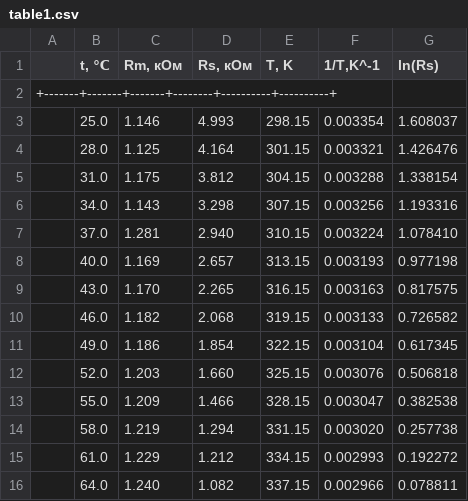
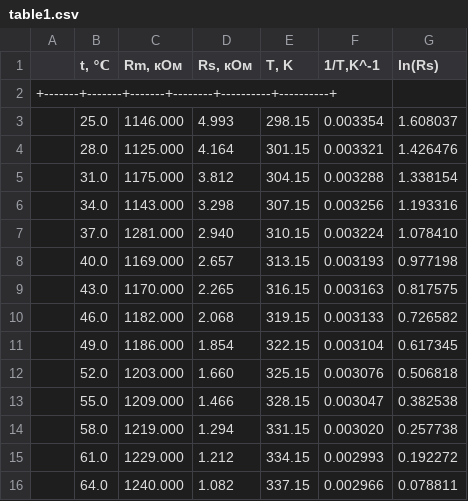
Before and after one commit to tentonhead/PhysicsLabs, a CSV file: 2Sem/2/table1.csv, drawn as a sheet.

```diff
--- a/2Sem/2/table1.csv
+++ b/2Sem/2/table1.csv
@@ -2,15 +2,15 @@
 +-------+-------+-------+--------+----------+----------+
-|  25.0 | 1.146 | 4.993 | 298.15 | 0.003354 | 1.608037 |
-|  28.0 | 1.125 | 4.164 | 301.15 | 0.003321 | 1.426476 |
-|  31.0 | 1.175 | 3.812 | 304.15 | 0.003288 | 1.338154 |
-|  34.0 | 1.143 | 3.298 | 307.15 | 0.003256 | 1.193316 |
-|  37.0 | 1.281 | 2.940 | 310.15 | 0.003224 | 1.078410 |
-|  40.0 | 1.169 | 2.657 | 313.15 | 0.003193 | 0.977198 |
-|  43.0 | 1.170 | 2.265 | 316.15 | 0.003163 | 0.817575 |
-|  46.0 | 1.182 | 2.068 | 319.15 | 0.003133 | 0.726582 |
-|  49.0 | 1.186 | 1.854 | 322.15 | 0.003104 | 0.617345 |
-|  52.0 | 1.203 | 1.660 | 325.15 | 0.003076 | 0.506818 |
-|  55.0 | 1.209 | 1.466 | 328.15 | 0.003047 | 0.382538 |
-|  58.0 | 1.219 | 1.294 | 331.15 | 0.003020 | 0.257738 |
-|  61.0 | 1.229 | 1.212 | 334.15 | 0.002993 | 0.192272 |
-|  64.0 | 1.240 | 1.082 | 337.15 | 0.002966 | 0.078811 |
+|  25.0 | 1146.000 | 4.993 | 298.15 | 0.003354 | 1.608037 |
+|  28.0 | 1125.000 | 4.164 | 301.15 | 0.003321 | 1.426476 |
+|  31.0 | 1175.000 | 3.812 | 304.15 | 0.003288 | 1.338154 |
+|  34.0 | 1143.000 | 3.298 | 307.15 | 0.003256 | 1.193316 |
+|  37.0 | 1281.000 | 2.940 | 310.15 | 0.003224 | 1.078410 |
+|  40.0 | 1169.000 | 2.657 | 313.15 | 0.003193 | 0.977198 |
+|  43.0 | 1170.000 | 2.265 | 316.15 | 0.003163 | 0.817575 |
+|  46.0 | 1182.000 | 2.068 | 319.15 | 0.003133 | 0.726582 |
+|  49.0 | 1186.000 | 1.854 | 322.15 | 0.003104 | 0.617345 |
+|  52.0 | 1203.000 | 1.660 | 325.15 | 0.003076 | 0.506818 |
+|  55.0 | 1209.000 | 1.466 | 328.15 | 0.003047 | 0.382538 |
+|  58.0 | 1219.000 | 1.294 | 331.15 | 0.003020 | 0.257738 |
+|  61.0 | 1229.000 | 1.212 | 334.15 | 0.002993 | 0.192272 |
+|  64.0 | 1240.000 | 1.082 | 337.15 | 0.002966 | 0.078811 |
```
Also changed, not shown: 6 other files.
